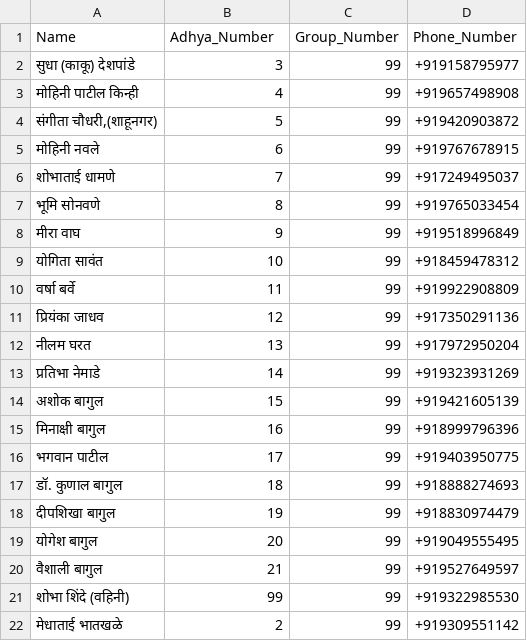
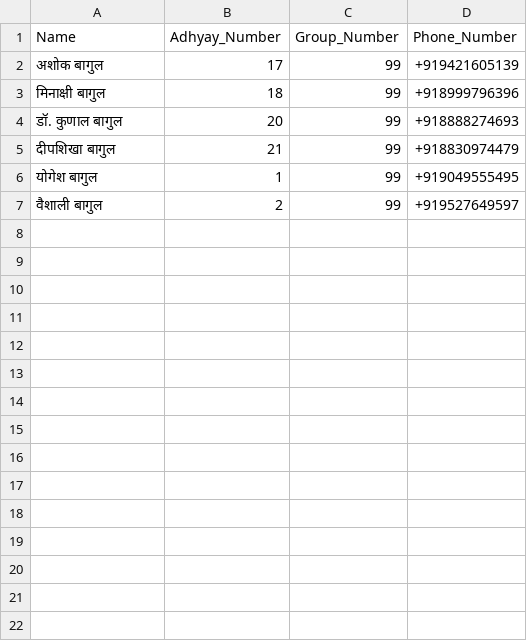
Before and after one commit to vaishalishinde1093/SwamiProj, a CSV file: whatsapp-bridge/SaptahikSwamiSeva/test_group.csv, drawn as a sheet.

```diff
--- a/whatsapp-bridge/SaptahikSwamiSeva/test_group.csv
+++ b/whatsapp-bridge/SaptahikSwamiSeva/test_group.csv
@@ -1,22 +1,7 @@
-Name,Adhya_Number,Group_Number,Phone_Number
-सुधा (काकू) देशपांडे,3,99,+919158795977
-मोहिनी पाटील किन्ही,4,99,+919657498908
-"संगीता चौधरी,(शाहूनगर)",5,99,+919420903872
-मोहिनी नवले,6,99,+919767678915
-शोभाताई धामणे,7,99,+917249495037
-भूमि सोनवणे,8,99,+919765033454
-मीरा वाघ,9,99,+919518996849
-योगिता सावंत,10,99,+918459478312
-वर्षा बर्वे,11,99,+919922908809
-प्रियंका जाधव,12,99,+917350291136
-नीलम घरत,13,99,+917972950204
-प्रतिभा नेमाडे,14,99,+919323931269
-अशोक बागुल,15,99,+919421605139
-मिनाक्षी बागुल,16,99,+918999796396
-भगवान पाटील,17,99,+919403950775
-डॉ. कुणाल बागुल,18,99,+918888274693
-दीपशिखा बागुल,19,99,+918830974479
-योगेश बागुल,20,99,+919049555495
-वैशाली बागुल,21,99,+919527649597
-शोभा शिंदे (वहिनी),99,99,+919322985530
-मेधाताई भातखळे,2,99,+919309551142
+Name,Adhyay_Number,Group_Number,Phone_Number
+अशोक बागुल,17,99,+919421605139
+मिनाक्षी बागुल,18,99,+918999796396
+डॉ. कुणाल बागुल,20,99,+918888274693
+दीपशिखा बागुल,21,99,+918830974479
+योगेश बागुल,1,99,+919049555495
+वैशाली बागुल,2,99,+919527649597
```
Also changed, not shown: whatsapp-bridge/Darbar/test_group.csv, 39 other files.
